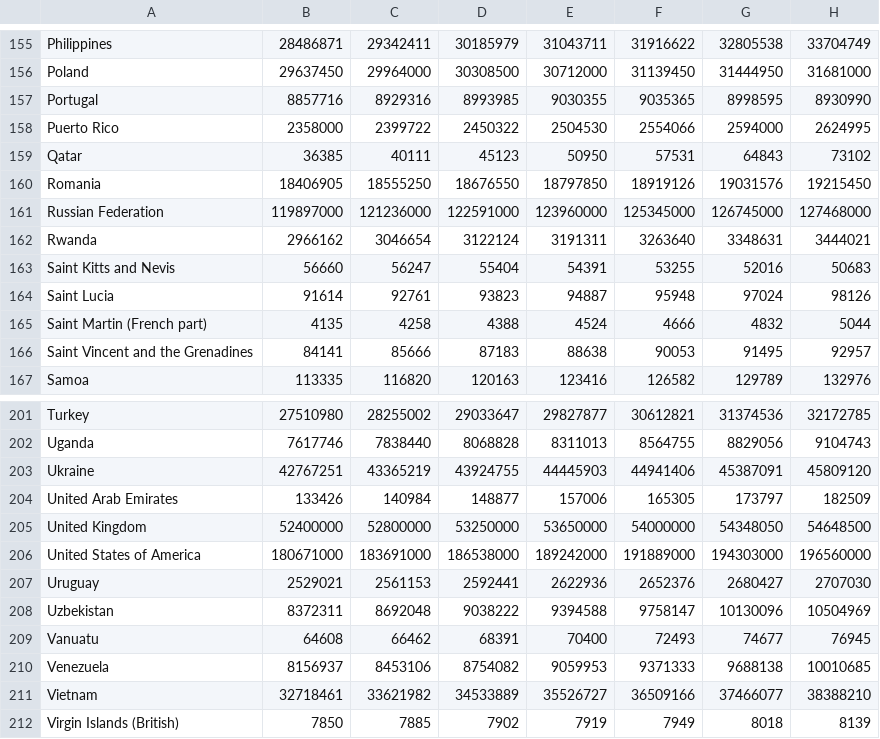
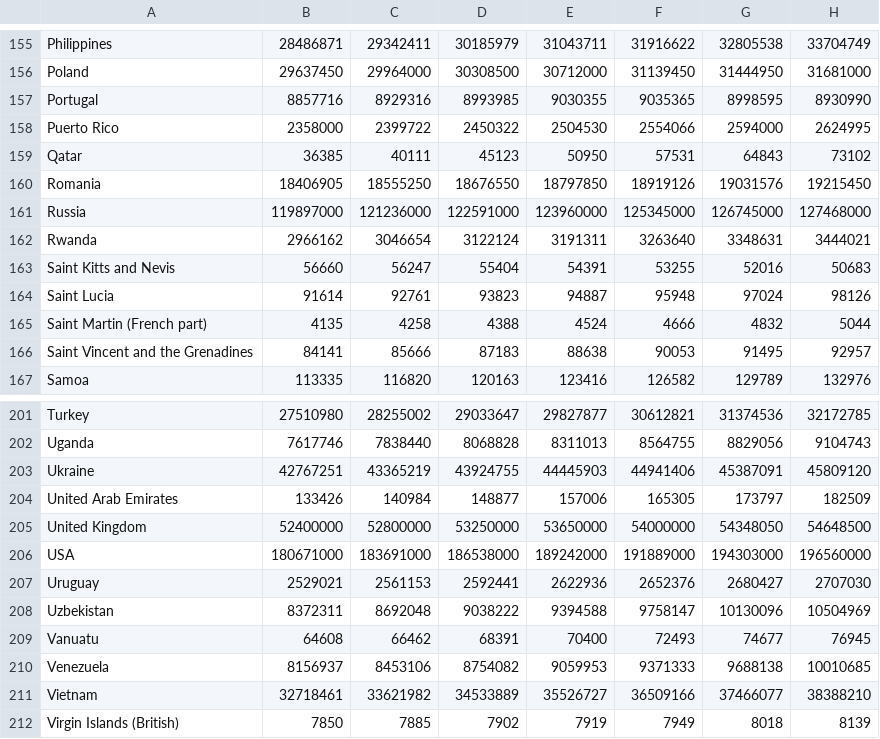
Before and after one commit to brwei01/Cement_LMDI, a CSV file: Data1/processed/population.csv, drawn as a sheet; only a part is shown, gaps mark what is left out; the diff names each change by its address in the sheet, - before the commit and + after, or states it on an @@ line.

```diff
--- a/Data1/processed/population.csv
+++ b/Data1/processed/population.csv
-A161: Russian Federation
+A161: Russia
-A206: United States of America
+A206: USA
```
Also changed, not shown: Data1/processed/CarbonSequestration.csv, Data1/processed/CementProduction.csv, 14 other files.
